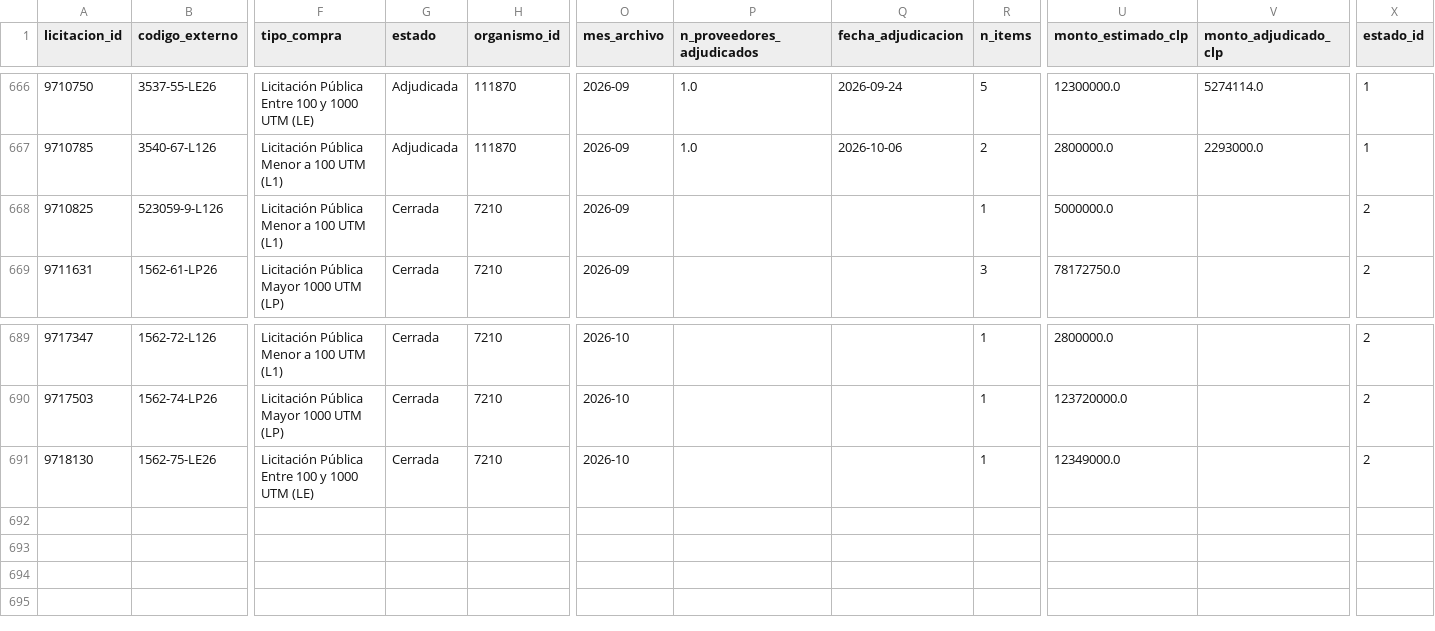
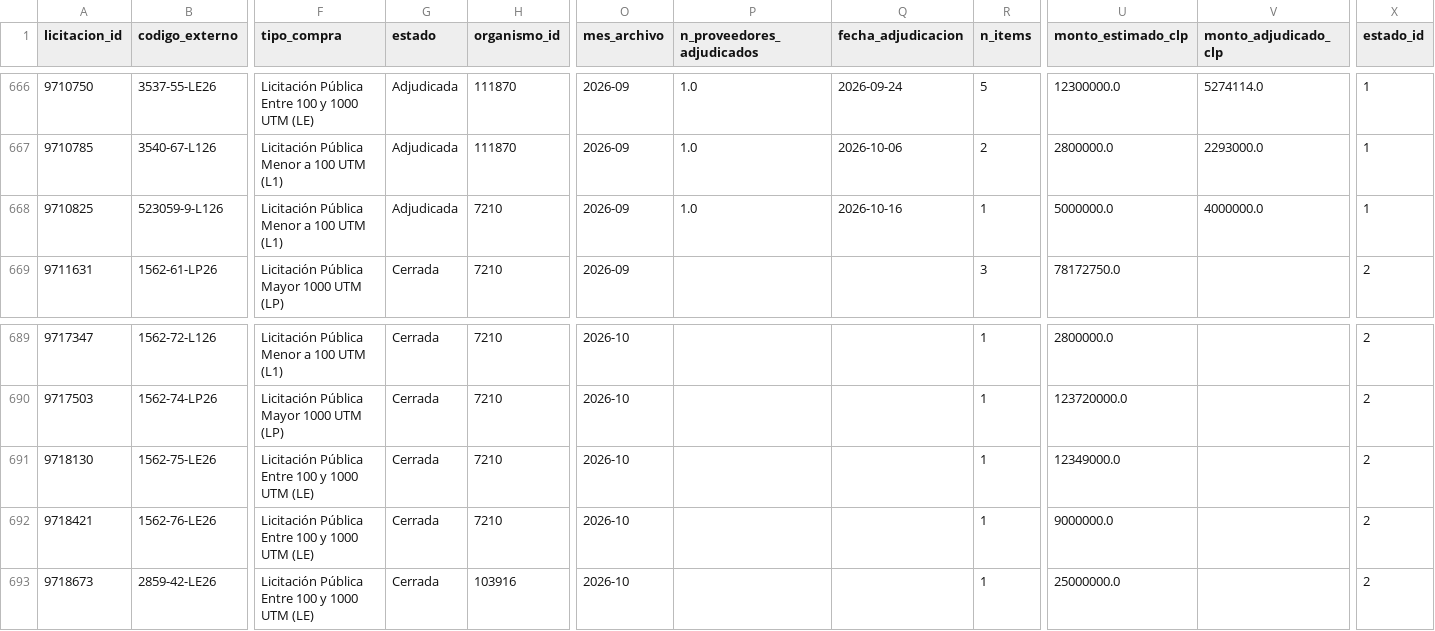
Before and after one commit to jooabarca/mineria-licitaciones-chile, a CSV file: data/fact_licitacion.csv, drawn as a sheet; only a part is shown, gaps mark what is left out; rows hold the shown columns only; the diff names each change by its address in the sheet, - before the commit and + after, or states it on an @@ line.

```diff
--- a/data/fact_licitacion.csv
+++ b/data/fact_licitacion.csv
-G668 (estado): Cerrada
+G668 (estado): Adjudicada
-P668 (n_proveedores_adjudicados): (empty)
+P668 (n_proveedores_adjudicados): 1.0
-Q668 (fecha_adjudicacion): (empty)
+Q668 (fecha_adjudicacion): 2026-10-16
-V668 (monto_adjudicado_clp): (empty)
+V668 (monto_adjudicado_clp): 4000000.0
-X668 (estado_id): 2
+X668 (estado_id): 1
+row 692: 9718421 | 1562-76-LE26 | Licitación Pública Entre 100 y 1000 UTM (LE) | Cerrada | 7210 | 2026-10 |  |  | 1 | 9000000.0 |  | 2
+row 693: 9718673 | 2859-42-LE26 | Licitación Pública Entre 100 y 1000 UTM (LE) | Cerrada | 103916 | 2026-10 |  |  | 1 | 25000000.0 |  | 2
```
Also changed, not shown: data/dim_proveedor.csv, data/dim_unspsc.csv, 6 other files.
